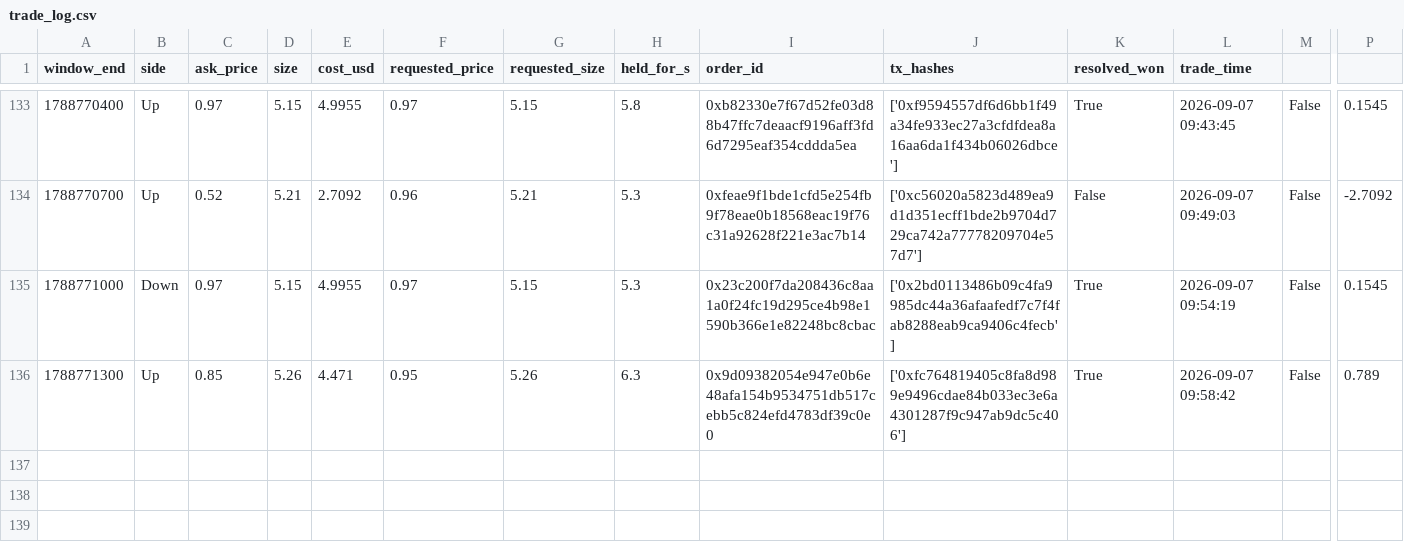
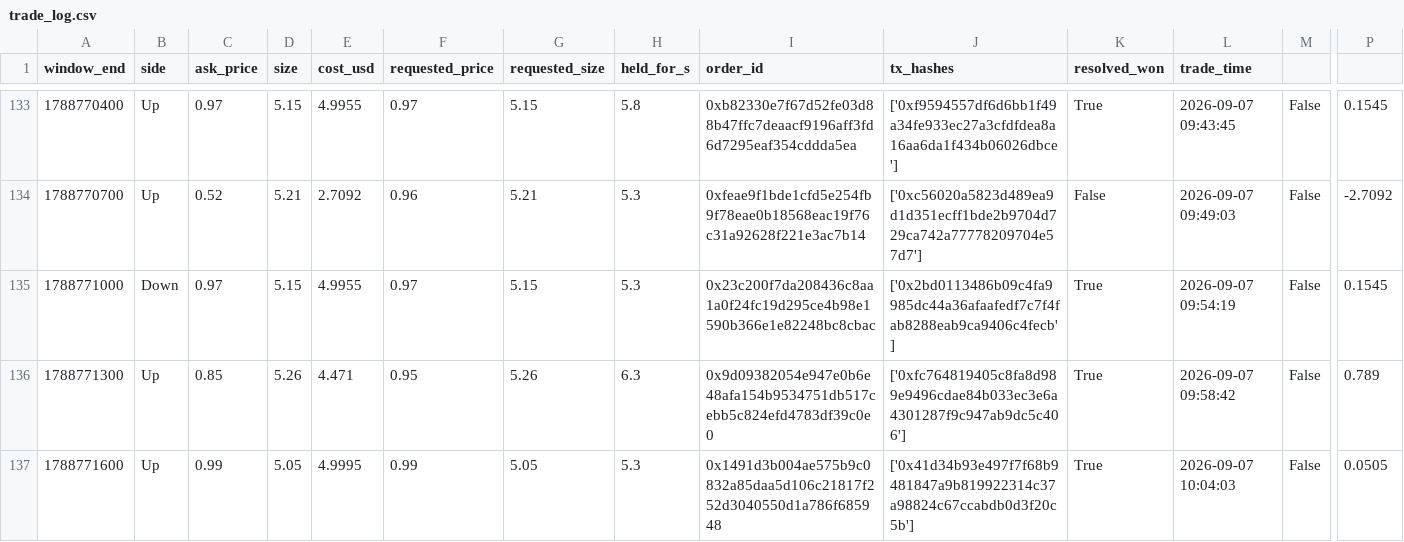
Before and after one commit to alexjjones27/polymarket, a CSV file: results/btc_5m_live/trade_log.csv, drawn as a sheet; only a part is shown, gaps mark what is left out; rows hold the shown columns only; the diff names each change by its address in the sheet, - before the commit and + after, or states it on an @@ line.

```diff
--- a/results/btc_5m_live/trade_log.csv
+++ b/results/btc_5m_live/trade_log.csv
+row 137: 1788771600 | Up | 0.99 | 5.05 | 4.9995 | 0.99 | 5.05 | 5.3 | 0x1491d3b004ae575b9c0832a85daa5d106c21817f252d3040550d1a786f685948 | ['0x41d34b93e497f7f68b9481847a9b819922314c37a98824c67ccabdb0d3f20c5b'] | True | 2026-09-07 10:04:03 | False | 0.0505
```
Also changed, not shown: 5 other files.
